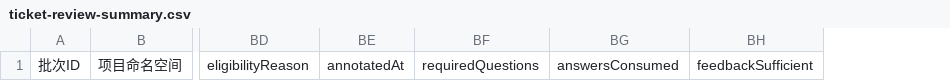
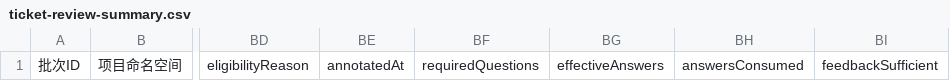
Before and after one commit to rainbowchenx/bug-fix-agent, a CSV file: docs/field-eval/agent3/templates/ticket-review-summary.csv, drawn as a sheet; only a part is shown, gaps mark what is left out; the diff names each change by its address in the sheet, - before the commit and + after, or states it on an @@ line.

```diff
--- a/docs/field-eval/agent3/templates/ticket-review-summary.csv
+++ b/docs/field-eval/agent3/templates/ticket-review-summary.csv
+column BG, row 1: effectiveAnswers
```
Also changed, not shown: 11 other files.
